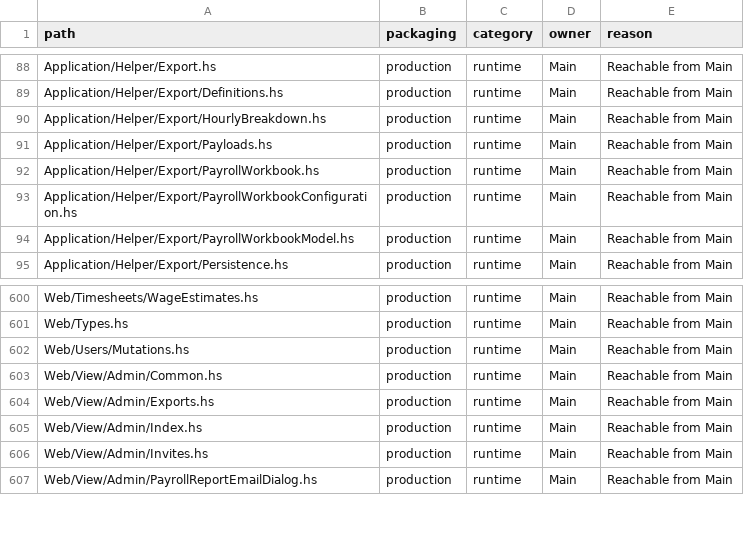
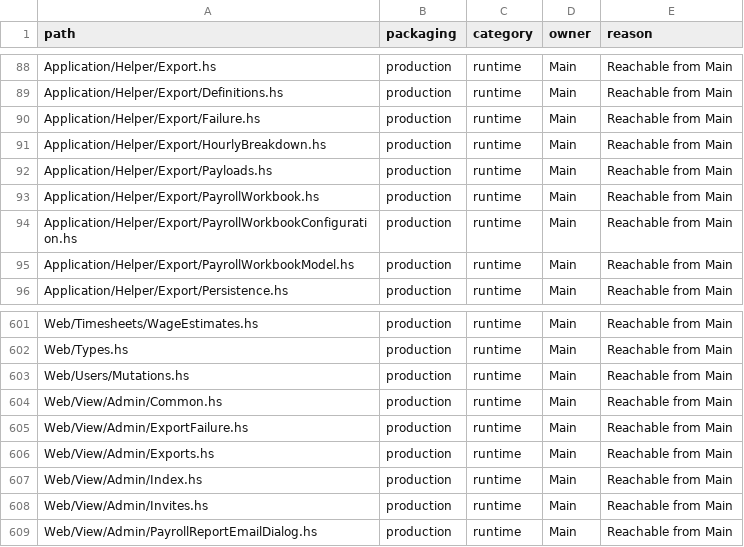
Before and after one commit to BeaudanBrown/ihp-roster, a TSV file: Config/nix/production-module-inventory.tsv, drawn as a sheet; only a part is shown, gaps mark what is left out; the diff names each change by its address in the sheet, - before the commit and + after, or states it on an @@ line.

Commit message:
Collect payroll export failures and show actionable timesheet links (#676)

```diff
--- a/Config/nix/production-module-inventory.tsv
+++ b/Config/nix/production-module-inventory.tsv
+row 90: Application/Helper/Export/Failure.hs | production | runtime | Main | Reachable from Main
+row 605: Web/View/Admin/ExportFailure.hs | production | runtime | Main | Reachable from Main
```
Also changed, not shown: 13 other files.
